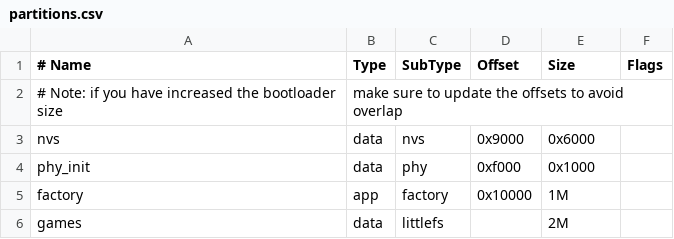
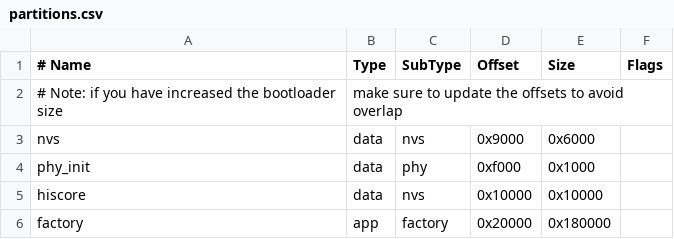
Before and after one commit to rohfle/crisp-game-lib-portable-sdl-with-duktape, a CSV file: src/cglpESP32QEMU/partitions.csv, drawn as a sheet.

Commit message:
cglpESP32QEMU: switched to new loaders, added screen resize, removed old partition code

```diff
--- a/src/cglpESP32QEMU/partitions.csv
+++ b/src/cglpESP32QEMU/partitions.csv
@@ -4,3 +4,3 @@ nvs,      data, nvs,     0x9000,  0x6000,
 phy_init, data, phy,     0xf000,  0x1000,
-factory,  app,  factory, 0x10000, 1M,
-games,  data, littlefs,      ,  2M,
+hiscore, data, nvs,     0x10000, 0x10000,
+factory,  app,  factory, 0x20000, 0x180000,
```
Also changed, not shown: 4 other files.
